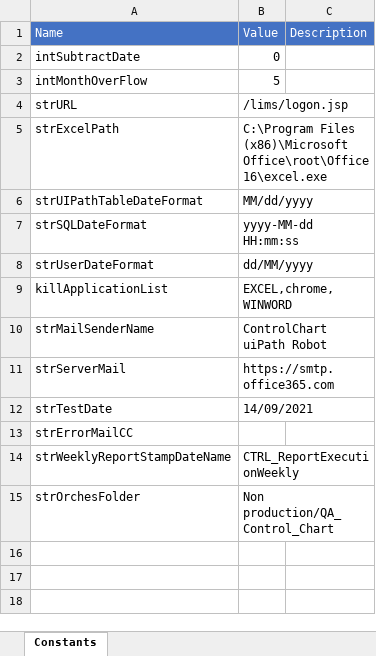
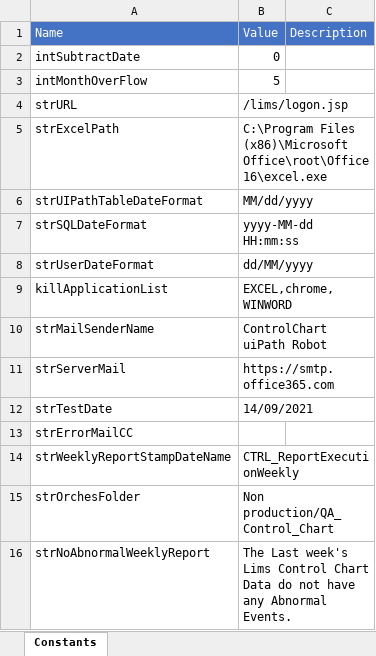
Before and after one commit to UiPath-Hub/HMC_Control_Chart, an Excel workbook: configulation.xlsx, sheet Constants, drawn as a sheet; values as stored, in another font and other column widths than the file's, no borders; the diff names each change by its address in the sheet, - before the commit and + after, or states it on an @@ line.

Commit message:
use strNoAbnormalWeeklyReport at config

```diff
--- a/configulation.xlsx (sheet Constants)
+++ b/configulation.xlsx (sheet Constants)
+row 16: strNoAbnormalWeeklyReport | The Last week's Lims Control Chart Data do not have any Abnormal Events.
```
Also changed, not shown: 2 other files.
